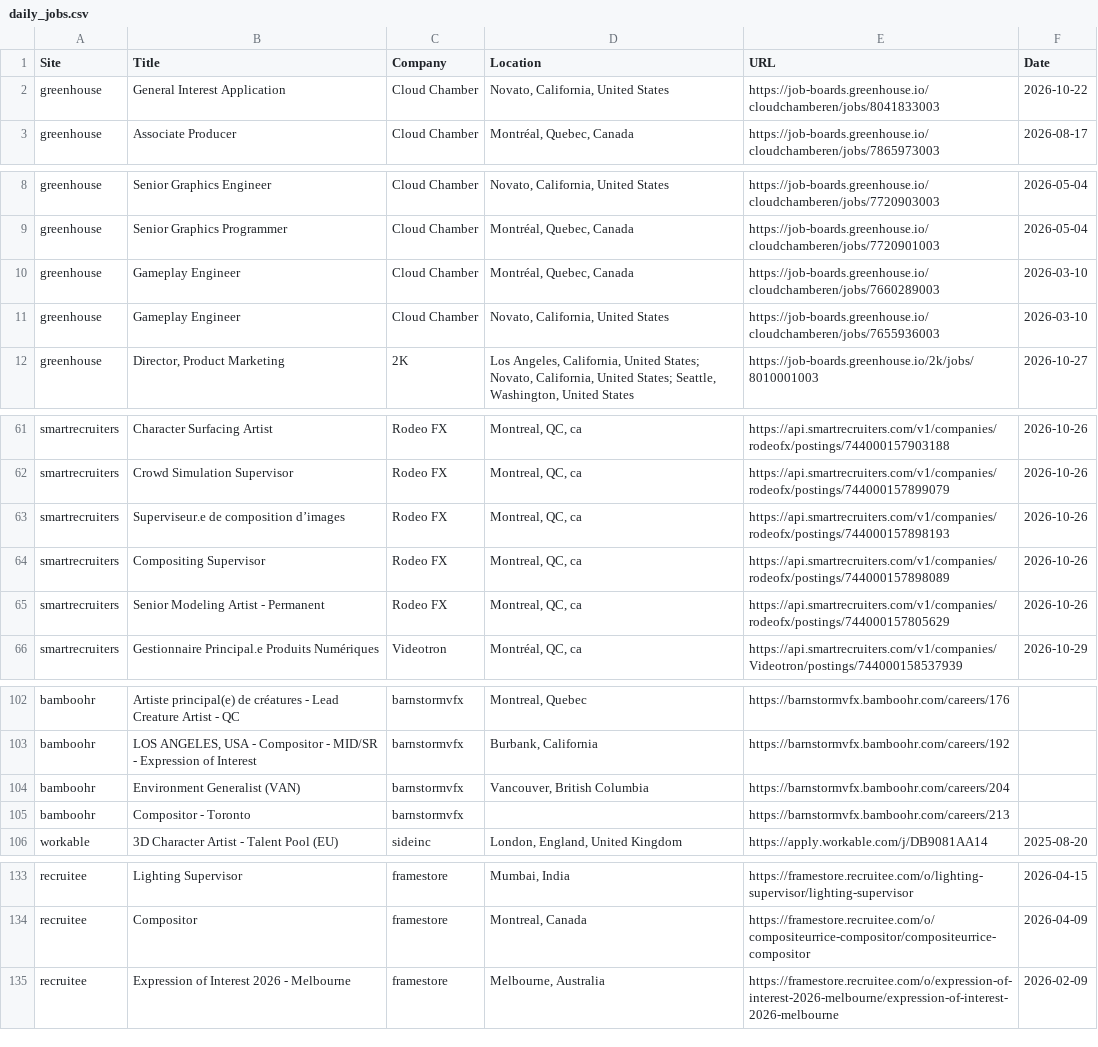
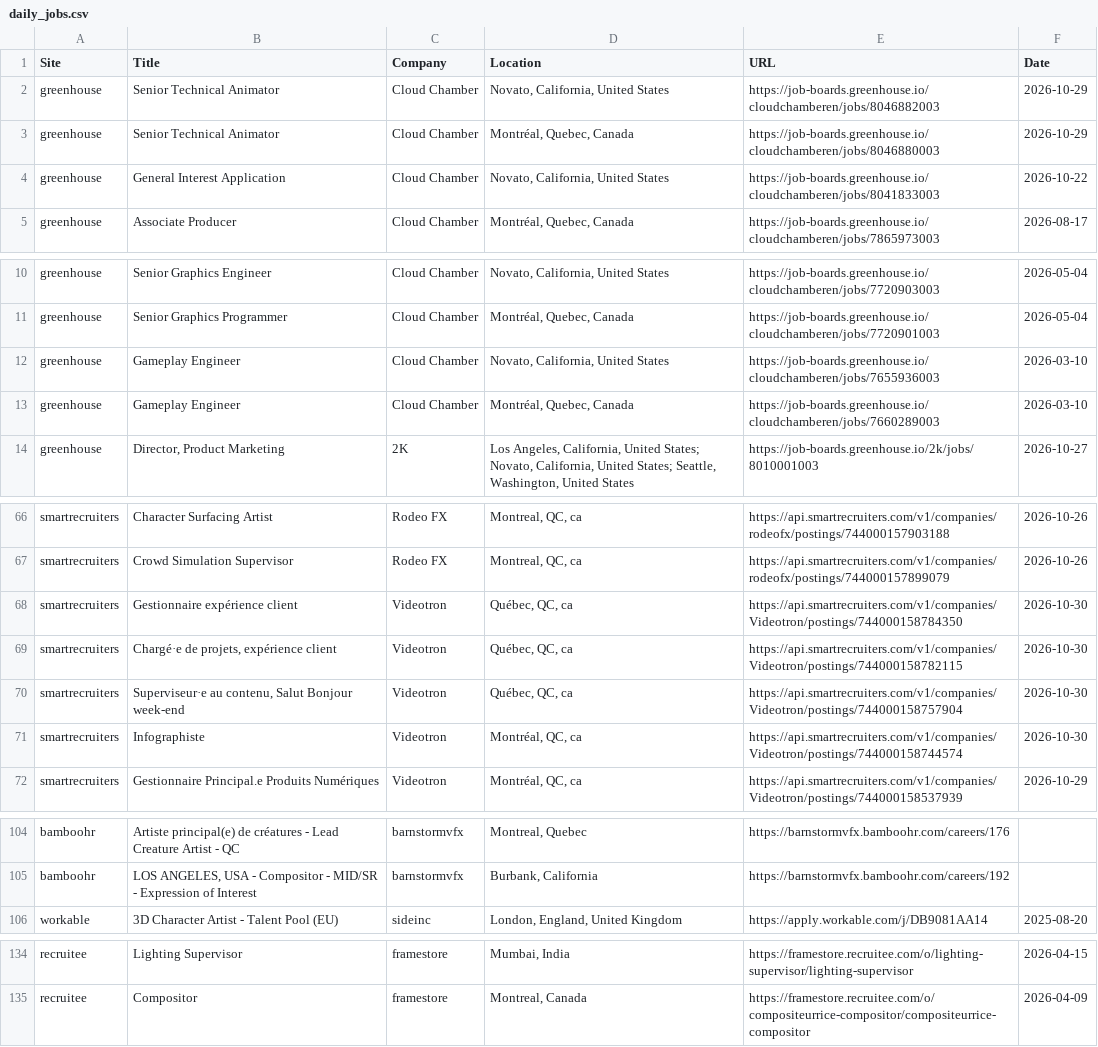
Before and after one commit to christiandguerard/ever-jobs-dash, a CSV file: daily_jobs.csv, drawn as a sheet; only a part is shown, gaps mark what is left out; the diff covers the shown part only.

Commit message:
Update job dashboard: Fri Oct 30 17:55:27 UTC 2026

```diff
--- a/daily_jobs.csv
+++ b/daily_jobs.csv
@@ -1,2 +1,4 @@
 Site,Title,Company,Location,URL,Date
+greenhouse,Senior Technical Animator,Cloud Chamber,"Novato, California, United States",https://job-boards.greenhouse.io/cloudchamberen/jobs/8046882003,2026-10-29
+greenhouse,Senior Technical Animator,Cloud Chamber,"Montréal, Quebec, Canada",https://job-boards.greenhouse.io/cloudchamberen/jobs/8046880003,2026-10-29
 greenhouse,General Interest Application,Cloud Chamber,"Novato, California, United States",https://job-boards.greenhouse.io/cloudchamberen/jobs/8041833003,2026-10-22
@@ -9,4 +11,4 @@ greenhouse,Senior Graphics Engineer,Cloud Chamber,"Novato, California, United St
 greenhouse,Senior Graphics Programmer,Cloud Chamber,"Montréal, Quebec, Canada",https://job-boards.greenhouse.io/cloudchamberen/jobs/7720901003,2026-05-04
+greenhouse,Gameplay Engineer,Cloud Chamber,"Novato, California, United States",https://job-boards.greenhouse.io/cloudchamberen/jobs/7655936003,2026-03-10
 greenhouse,Gameplay Engineer,Cloud Chamber,"Montréal, Quebec, Canada",https://job-boards.greenhouse.io/cloudchamberen/jobs/7660289003,2026-03-10
-greenhouse,Gameplay Engineer,Cloud Chamber,"Novato, California, United States",https://job-boards.greenhouse.io/cloudchamberen/jobs/7655936003,2026-03-10
 greenhouse,"Director, Product Marketing",2K,"Los Angeles, California, United States; Novato, California, United States; Seattle, Washington, United States",https://job-boards.greenhouse.io/2k/jobs/8010001003,2026-10-27
@@ -62,5 +67,6 @@ smartrecruiters,Character Surfacing Artist,Rodeo FX,"Montreal, QC, ca",https://a
 smartrecruiters,Crowd Simulation Supervisor,Rodeo FX,"Montreal, QC, ca",https://api.smartrecruiters.com/v1/companies/rodeofx/postings/744000157899079,2026-10-26
-smartrecruiters,Superviseur.e de composition d’images,Rodeo FX,"Montreal, QC, ca",https://api.smartrecruiters.com/v1/companies/rodeofx/postings/744000157898193,2026-10-26
-smartrecruiters,Compositing Supervisor,Rodeo FX,"Montreal, QC, ca",https://api.smartrecruiters.com/v1/companies/rodeofx/postings/744000157898089,2026-10-26
-smartrecruiters,Senior Modeling Artist - Permanent,Rodeo FX,"Montreal, QC, ca",https://api.smartrecruiters.com/v1/companies/rodeofx/postings/744000157805629,2026-10-26
+smartrecruiters,Gestionnaire expérience client,Videotron,"Québec, QC, ca",https://api.smartrecruiters.com/v1/companies/Videotron/postings/744000158784350,2026-10-30
+smartrecruiters,"Chargé·e de projets, expérience client",Videotron,"Québec, QC, ca",https://api.smartrecruiters.com/v1/companies/Videotron/postings/744000158782115,2026-10-30
+smartrecruiters,"Superviseur·e au contenu, Salut Bonjour week-end",Videotron,"Québec, QC, ca",https://api.smartrecruiters.com/v1/companies/Videotron/postings/744000158757904,2026-10-30
+smartrecruiters,Infographiste,Videotron,"Montréal, QC, ca",https://api.smartrecruiters.com/v1/companies/Videotron/postings/744000158744574,2026-10-30
 smartrecruiters,Gestionnaire Principal.e Produits Numériques,Videotron,"Montréal, QC, ca",https://api.smartrecruiters.com/v1/companies/Videotron/postings/744000158537939,2026-10-29
@@ -103,4 +105,2 @@ bamboohr,Artiste principal(e) de créatures - Lead Creature Artist - QC,barnstor
 bamboohr,"LOS ANGELES, USA - Compositor - MID/SR - Expression of Interest",barnstormvfx,"Burbank, California",https://barnstormvfx.bamboohr.com/careers/192,
-bamboohr,Environment Generalist (VAN),barnstormvfx,"Vancouver, British Columbia",https://barnstormvfx.bamboohr.com/careers/204,
-bamboohr,Compositor - Toronto,barnstormvfx,,https://barnstormvfx.bamboohr.com/careers/213,
 workable,3D Character Artist - Talent Pool (EU),sideinc,"London, England, United Kingdom",https://apply.workable.com/j/DB9081AA14,2025-08-20
@@ -134,2 +135 @@ recruitee,Lighting Supervisor,framestore,"Mumbai, India",https://framestore.recr
 recruitee,Compositor,framestore,"Montreal, Canada",https://framestore.recruitee.com/o/compositeurrice-compositor/compositeurrice-compositor,2026-04-09
-recruitee,Expression of Interest 2026 - Melbourne,framestore,"Melbourne, Australia",https://framestore.recruitee.com/o/expression-of-interest-2026-melbourne/expression-of-interest-2026-melbourne,2026-02-09
```
Also changed, not shown: 6 added rows, 6 removed rows, 1 moved row and 15 edited cells elsewhere in this file.
